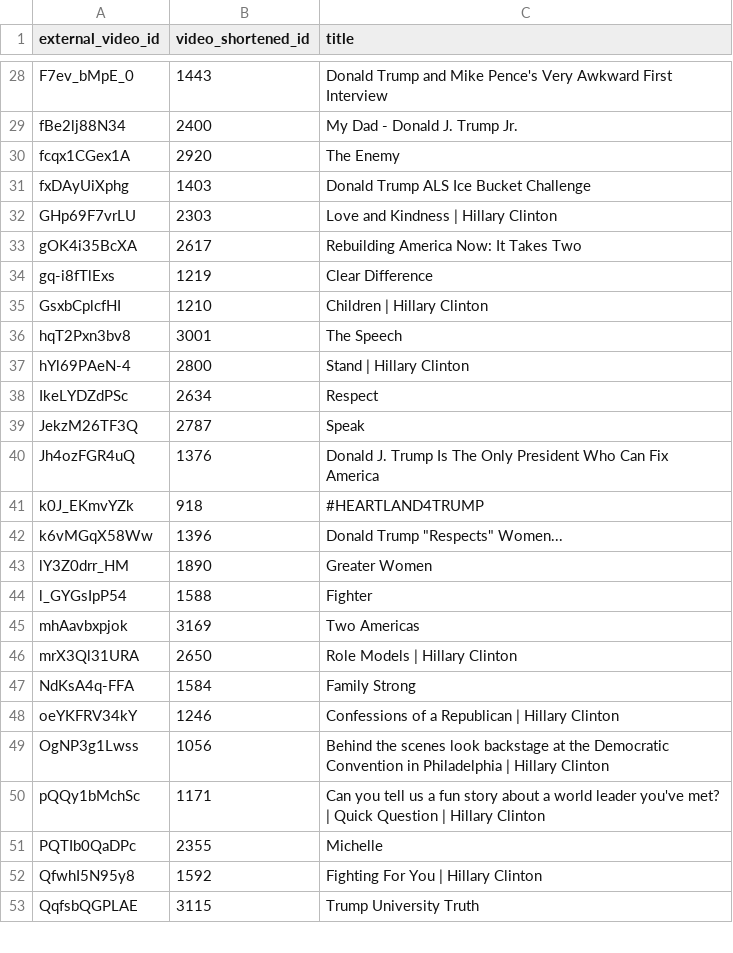
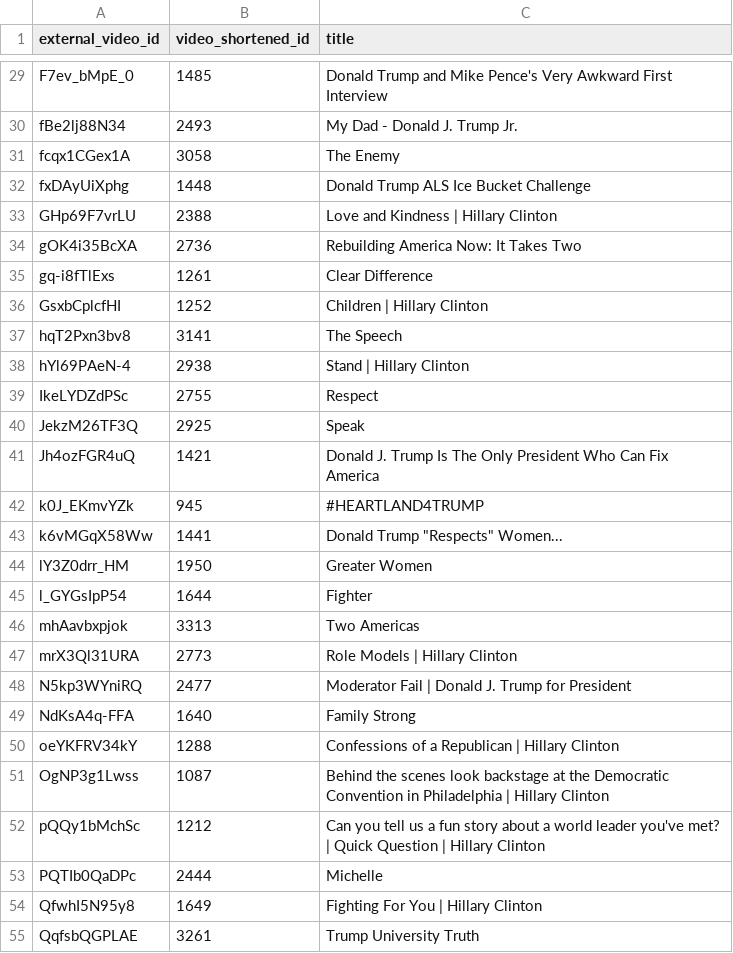
Before and after one commit to GoogleTrends/youtube-election-real-time, a CSV file: unique_video_titles_3.csv, drawn as a sheet; only a part is shown, gaps mark what is left out; the diff covers the shown part only.

```diff
--- a/unique_video_titles_3.csv
+++ b/unique_video_titles_3.csv
@@ -28,26 +29,27 @@
-"F7ev_bMpE_0",1443,"Donald Trump and Mike Pence's Very Awkward First Interview"
-"fBe2lj88N34",2400,"My Dad - Donald J. Trump Jr."
-"fcqx1CGex1A",2920,"The Enemy"
-"fxDAyUiXphg",1403,"Donald Trump ALS Ice Bucket Challenge"
-"GHp69F7vrLU",2303,"Love and Kindness | Hillary Clinton"
-"gOK4i35BcXA",2617,"Rebuilding America Now: It Takes Two"
-"gq-i8fTlExs",1219,"Clear Difference"
-"GsxbCplcfHI",1210,"Children | Hillary Clinton"
-"hqT2Pxn3bv8",3001,"The Speech"
-"hYl69PAeN-4",2800,"Stand | Hillary Clinton"
-"IkeLYDZdPSc",2634,"Respect"
-"JekzM26TF3Q",2787,"Speak"
-"Jh4ozFGR4uQ",1376,"Donald J. Trump Is The Only President Who Can Fix America"
-"k0J_EKmvYZk",918,"#HEARTLAND4TRUMP"
-"k6vMGqX58Ww",1396,"Donald Trump ""Respects"" Women..."
-"lY3Z0drr_HM",1890,"Greater Women"
-"l_GYGsIpP54",1588,"Fighter"
-"mhAavbxpjok",3169,"Two Americas"
-"mrX3Ql31URA",2650,"Role Models | Hillary Clinton"
-"NdKsA4q-FFA",1584,"Family Strong"
-"oeYKFRV34kY",1246,"Confessions of a Republican | Hillary Clinton"
-"OgNP3g1Lwss",1056,"Behind the scenes look backstage at the Democratic Convention in Philadelphia | Hillary Clinton"
-"pQQy1bMchSc",1171,"Can you tell us a fun story about a world leader you've met? | Quick Question | Hillary Clinton"
-"PQTIb0QaDPc",2355,"Michelle"
-"QfwhI5N95y8",1592,"Fighting For You | Hillary Clinton"
-"QqfsbQGPLAE",3115,"Trump University Truth"
+"F7ev_bMpE_0",1485,"Donald Trump and Mike Pence's Very Awkward First Interview"
+"fBe2lj88N34",2493,"My Dad - Donald J. Trump Jr."
+"fcqx1CGex1A",3058,"The Enemy"
+"fxDAyUiXphg",1448,"Donald Trump ALS Ice Bucket Challenge"
+"GHp69F7vrLU",2388,"Love and Kindness | Hillary Clinton"
+"gOK4i35BcXA",2736,"Rebuilding America Now: It Takes Two"
+"gq-i8fTlExs",1261,"Clear Difference"
+"GsxbCplcfHI",1252,"Children | Hillary Clinton"
+"hqT2Pxn3bv8",3141,"The Speech"
+"hYl69PAeN-4",2938,"Stand | Hillary Clinton"
+"IkeLYDZdPSc",2755,"Respect"
+"JekzM26TF3Q",2925,"Speak"
+"Jh4ozFGR4uQ",1421,"Donald J. Trump Is The Only President Who Can Fix America"
+"k0J_EKmvYZk",945,"#HEARTLAND4TRUMP"
+"k6vMGqX58Ww",1441,"Donald Trump ""Respects"" Women..."
+"lY3Z0drr_HM",1950,"Greater Women"
+"l_GYGsIpP54",1644,"Fighter"
+"mhAavbxpjok",3313,"Two Americas"
+"mrX3Ql31URA",2773,"Role Models | Hillary Clinton"
+"N5kp3WYniRQ",2477,"Moderator Fail | Donald J. Trump for President"
+"NdKsA4q-FFA",1640,"Family Strong"
+"oeYKFRV34kY",1288,"Confessions of a Republican | Hillary Clinton"
+"OgNP3g1Lwss",1087,"Behind the scenes look backstage at the Democratic Convention in Philadelphia | Hillary Clinton"
+"pQQy1bMchSc",1212,"Can you tell us a fun story about a world leader you've met? | Quick Question | Hillary Clinton"
+"PQTIb0QaDPc",2444,"Michelle"
+"QfwhI5N95y8",1649,"Fighting For You | Hillary Clinton"
+"QqfsbQGPLAE",3261,"Trump University Truth"
```
Also changed, not shown: 5 added rows, 1 removed row and 45 edited cells elsewhere in this file, dates_2.csv, first_load_recent_2.csv, 4 other files.
